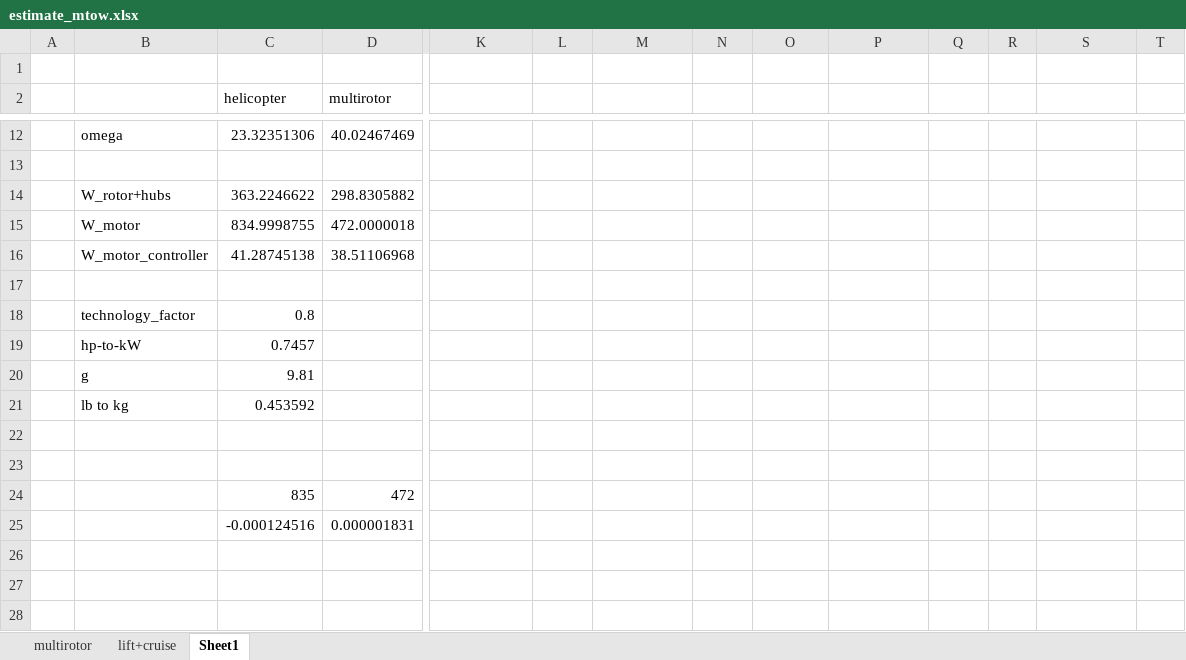
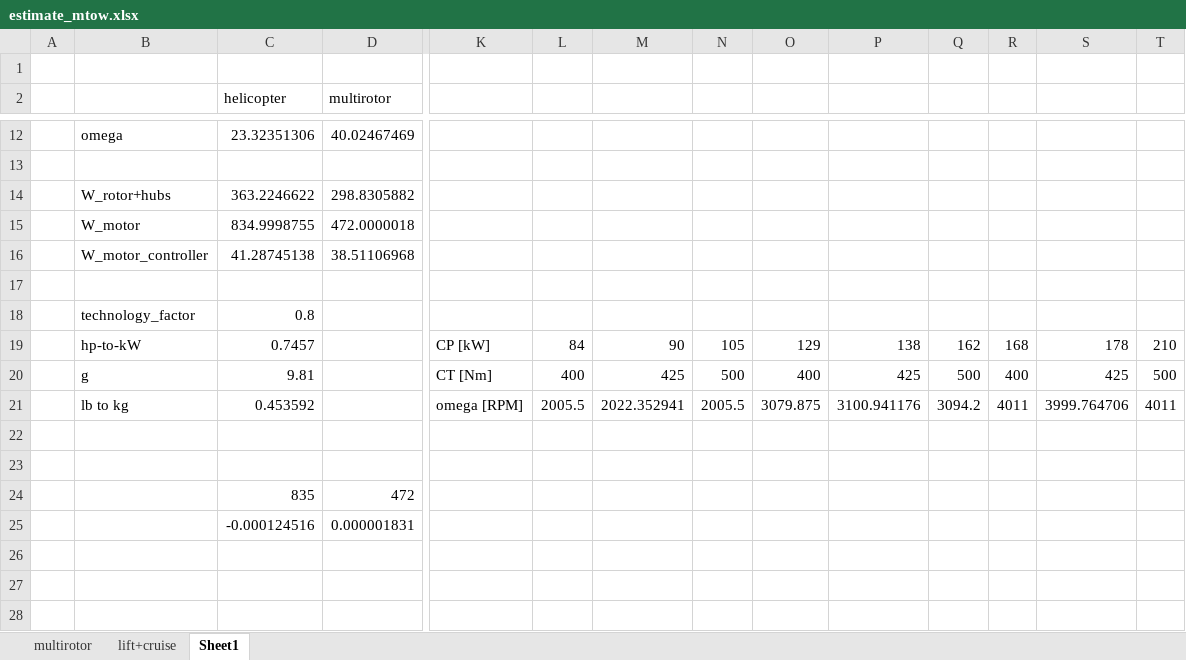
Before and after one commit to alfiyandyhr/MCEVS, an Excel workbook: sheets/estimate_mtow.xlsx, sheet Sheet1, drawn as a sheet; only a part is shown, gaps mark what is left out; values as stored, in another font and other column widths than the file's, no borders; charts and pictures not drawn; removed rows and columns are numbered as before the commit, all else as after; rows hold the shown columns only; the diff names each change by its address in the sheet, - before the commit and + after, or states it on an @@ line.

Commit message:
Refined motor data

```diff
--- a/sheets/estimate_mtow.xlsx (sheet Sheet1)
+++ b/sheets/estimate_mtow.xlsx (sheet Sheet1)
-row 19:  | hp-to-kW | 0.7457
-row 20:  | g | 9.81
-row 21:  | lb to kg | 0.453592
+row 19:  | hp-to-kW | 0.7457 |  | CP [kW] | 84 | 90 | 105 | 129 | 138 | 162 | 168 | 178 | 210
+row 20:  | g | 9.81 |  | CT [Nm] | 400 | 425 | 500 | 400 | 425 | 500 | 400 | 425 | 500
+row 21:  | lb to kg | 0.453592 |  | omega [RPM] | 2005.5 | 2022.352941 | 2005.5 | 3079.875 | 3100.941176 | 3094.2 | 4011 | 3999.764706 | 4011
```
Also changed, not shown: charts or pictures, data/motors/motor_data.xlsx.
